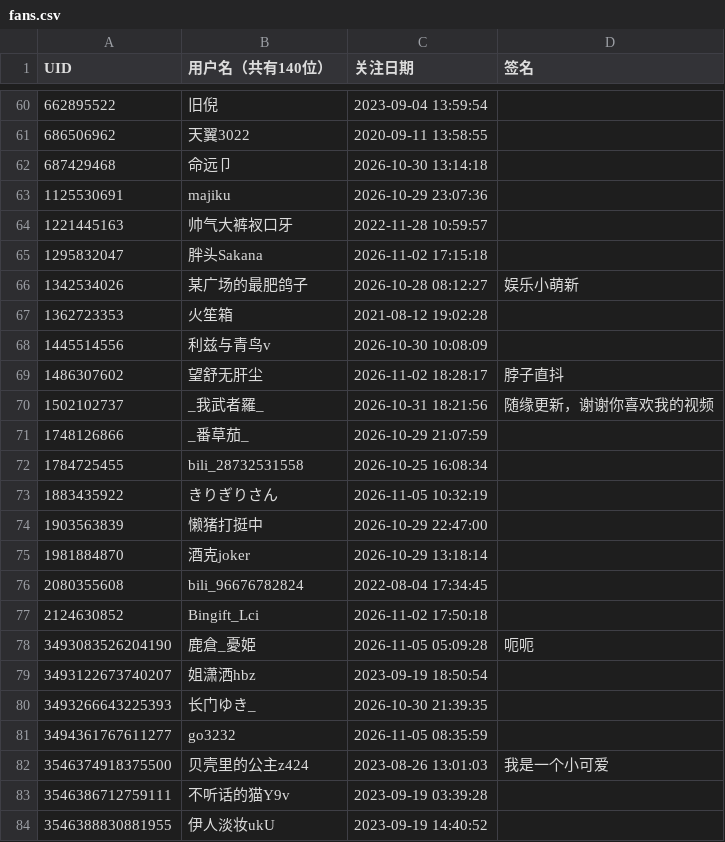
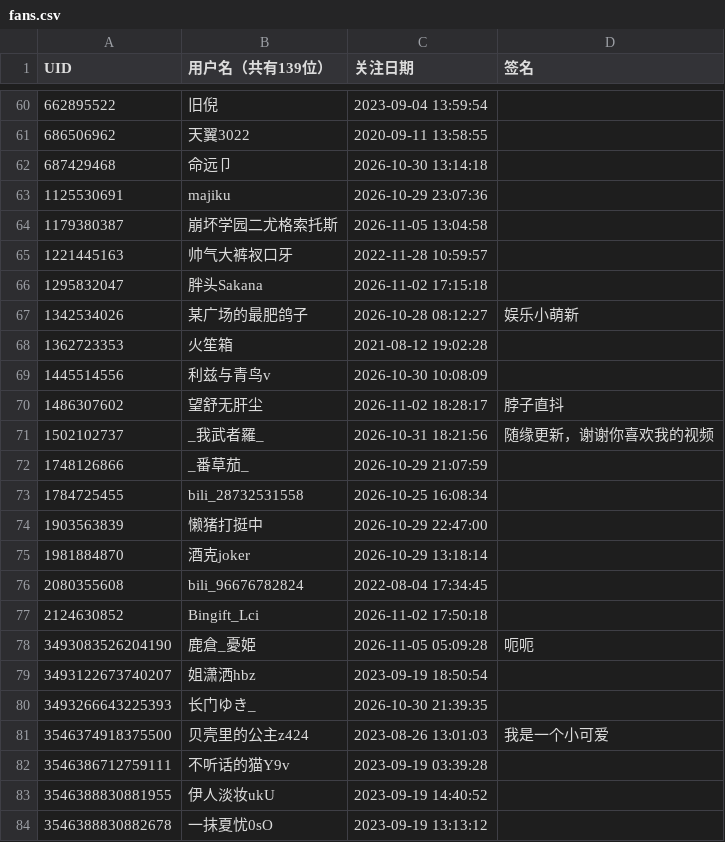
Before and after one commit to yuluoshenjun/bili_fans, a CSV file: fans.csv, drawn as a sheet; only a part is shown, gaps mark what is left out; the shorter side is filled out with more unchanged rows; removed rows and columns are numbered as before the commit, all else as after; the diff names each change by its address in the sheet, - before the commit and + after, or states it on an @@ line.

```diff
--- a/fans.csv
+++ b/fans.csv
-B1: 用户名（共有140位）
+B1: 用户名（共有139位）
+row 64: 1179380387 | 崩坏学园二尤格索托斯 | 2026-11-05 13:04:58
-row 73: 1883435922 | きりぎりさん | 2026-11-05 10:32:19
-row 81: 3494361767611277 | go3232 | 2026-11-05 08:35:59
```
